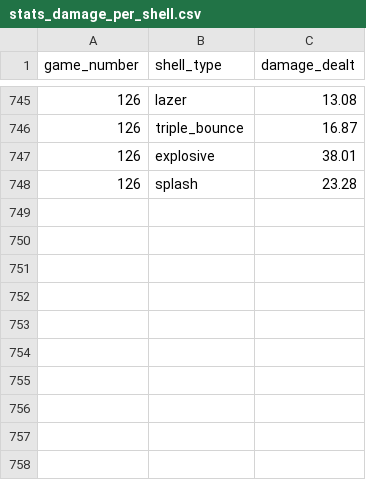
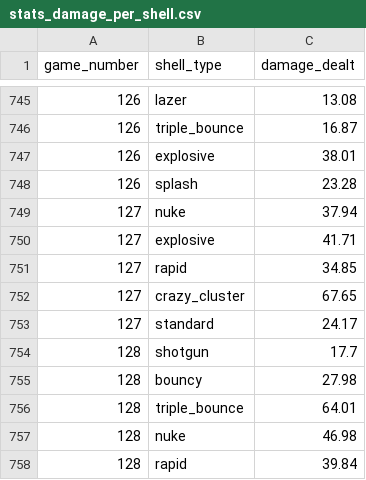
Before and after one commit to TheII-Jimmy/TankHell, a CSV file: data/stats_damage_per_shell.csv, drawn as a sheet; only a part is shown, gaps mark what is left out; the diff names each change by its address in the sheet, - before the commit and + after, or states it on an @@ line.

```diff
--- a/data/stats_damage_per_shell.csv
+++ b/data/stats_damage_per_shell.csv
+row 749: 127 | nuke | 37.94
+row 750: 127 | explosive | 41.71
+row 751: 127 | rapid | 34.85
+row 752: 127 | crazy_cluster | 67.65
+row 753: 127 | standard | 24.17
+row 754: 128 | shotgun | 17.7
+row 755: 128 | bouncy | 27.98
+row 756: 128 | triple_bounce | 64.01
+row 757: 128 | nuke | 46.98
+row 758: 128 | rapid | 39.84
```
Also changed, not shown: data/stats_accuracy.csv, data/stats_match_duration.csv, 3 other files.
